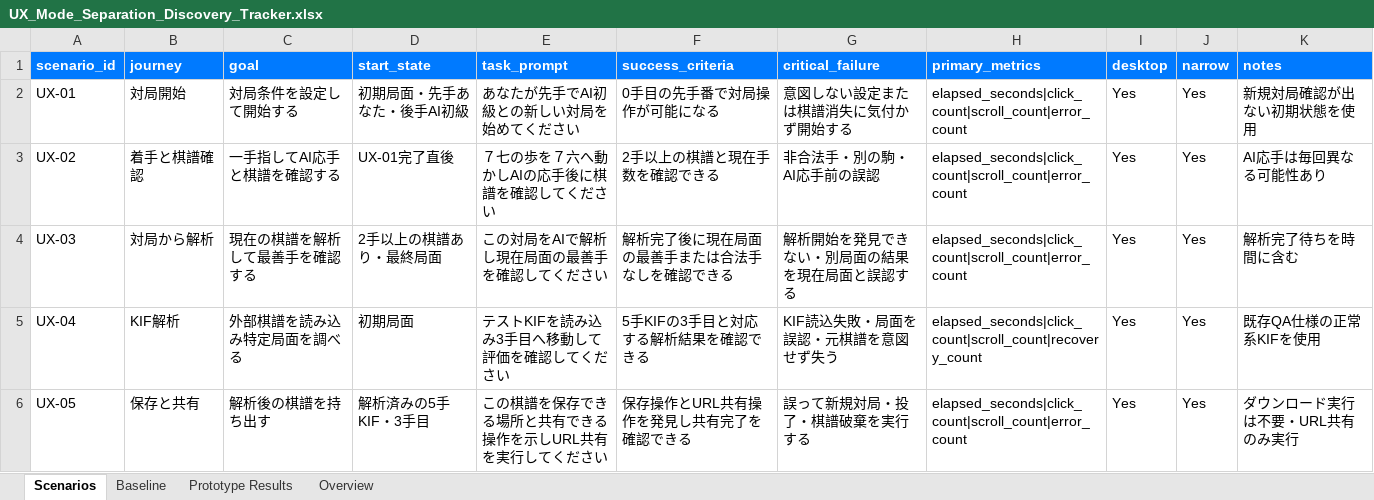
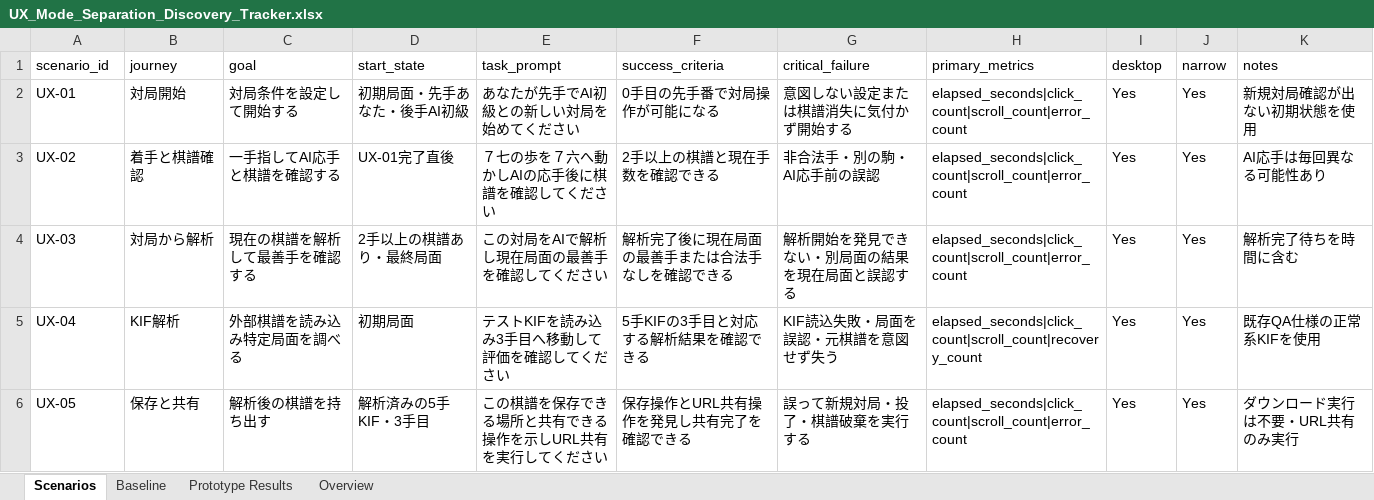
Before and after one commit to harutasti/Shogi, an Excel workbook: docs/ux/mode-separation/UX_Mode_Separation_Discovery_Tracker.xlsx, sheet Scenarios, drawn as a sheet; values as stored, in another font and other column widths than the file's, no borders; table styles not drawn; the diff names each change by its address in the sheet, - before the commit and + after, or states it on an @@ line.

```diff
--- a/docs/ux/mode-separation/UX_Mode_Separation_Discovery_Tracker.xlsx (sheet Scenarios)
+++ b/docs/ux/mode-separation/UX_Mode_Separation_Discovery_Tracker.xlsx (sheet Scenarios)
@@ A1:K1 fill: #007AFF → none, bold: on → off, text colour: #FFFFFF → black @@
```
Also changed, not shown: sheet Prototype Results, sheet Overview, sheet Baseline, formulas that keep their value, 15 other files.
